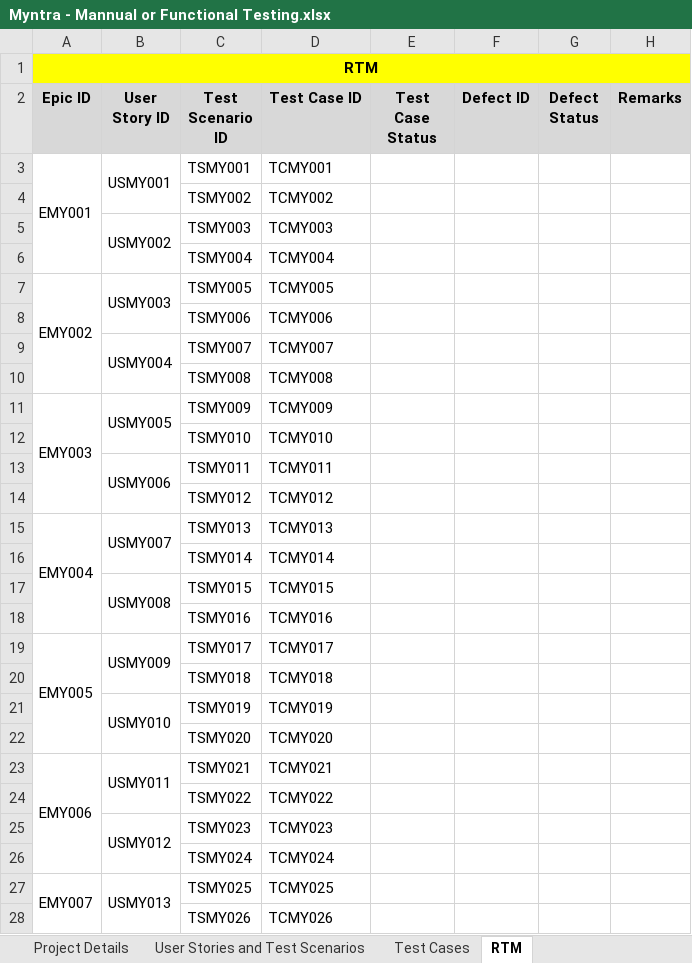
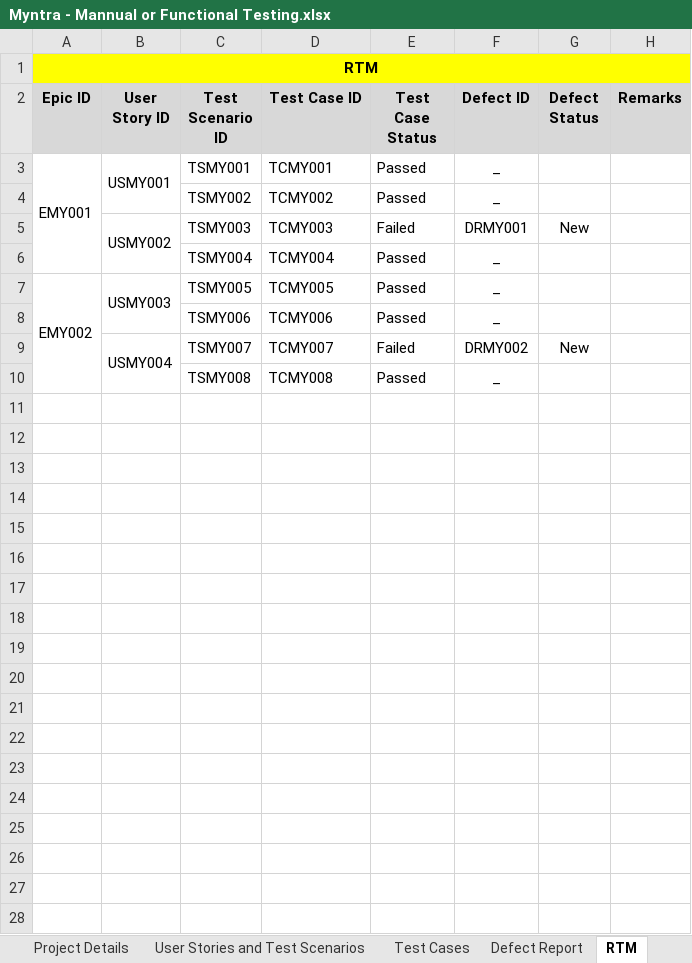
Before and after one commit to VIGNESHWARAN-USER/Software-Testing, an Excel workbook: Project 1/Test analysis & Design/Myntra - Mannual or Functional Testing.xlsx, sheet RTM, drawn as a sheet; only a part is shown; values as stored, in another font and other column widths than the file's, no borders; the diff covers the shown part only; the diff names each change by its address in the sheet, - before the commit and + after, or states it on an @@ line.

```diff
--- a/Project 1/Test analysis & Design/Myntra - Mannual or Functional Testing.xlsx (sheet RTM)
+++ b/Project 1/Test analysis & Design/Myntra - Mannual or Functional Testing.xlsx (sheet RTM)
+sheet tab: Defect Report
-E3:E4 (Test Case Status): (empty)
+E3:E4 (Test Case Status): Passed
-F3:F4 (Defect ID): (empty)
+F3:F4 (Defect ID): _
-E5 (Test Case Status): (empty)
+E5 (Test Case Status): Failed
-F5 (Defect ID): (empty)
+F5 (Defect ID): DRMY001
-G5 (Defect Status): (empty)
+G5 (Defect Status): New
-E6:E8 (Test Case Status): (empty)
+E6:E8 (Test Case Status): Passed
-F6:F8 (Defect ID): (empty)
+F6:F8 (Defect ID): _
-E9 (Test Case Status): (empty)
+E9 (Test Case Status): Failed
-F9 (Defect ID): (empty)
+F9 (Defect ID): DRMY002
-G9 (Defect Status): (empty)
+G9 (Defect Status): New
-E10 (Test Case Status): (empty)
+E10 (Test Case Status): Passed
-F10 (Defect ID): (empty)
+F10 (Defect ID): _
-row 11: EMY003 | USMY005 | TSMY009 | TCMY009
-row 12:  |  | TSMY010 | TCMY010
-row 13:  | USMY006 | TSMY011 | TCMY011
-row 14:  |  | TSMY012 | TCMY012
-row 15: EMY004 | USMY007 | TSMY013 | TCMY013
-row 16:  |  | TSMY014 | TCMY014
-row 17:  | USMY008 | TSMY015 | TCMY015
-row 18:  |  | TSMY016 | TCMY016
-row 19: EMY005 | USMY009 | TSMY017 | TCMY017
-row 20:  |  | TSMY018 | TCMY018
-row 21:  | USMY010 | TSMY019 | TCMY019
-row 22:  |  | TSMY020 | TCMY020
-row 23: EMY006 | USMY011 | TSMY021 | TCMY021
-row 24:  |  | TSMY022 | TCMY022
-row 25:  | USMY012 | TSMY023 | TCMY023
-row 26:  |  | TSMY024 | TCMY024
-row 27: EMY007 | USMY013 | TSMY025 | TCMY025
-row 28:  |  | TSMY026 | TCMY026
```
Also changed, not shown: 6 removed rows elsewhere in this sheet, sheet Test Cases, sheet User Stories and Test Scenarios, 15 other files.
